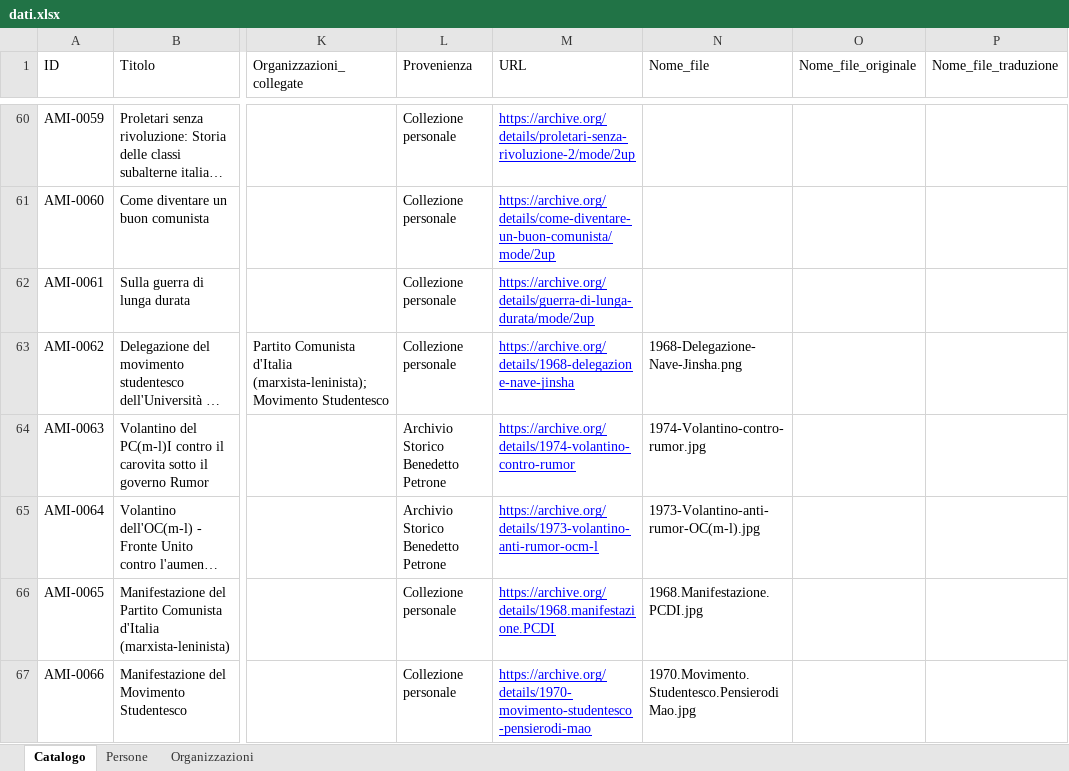
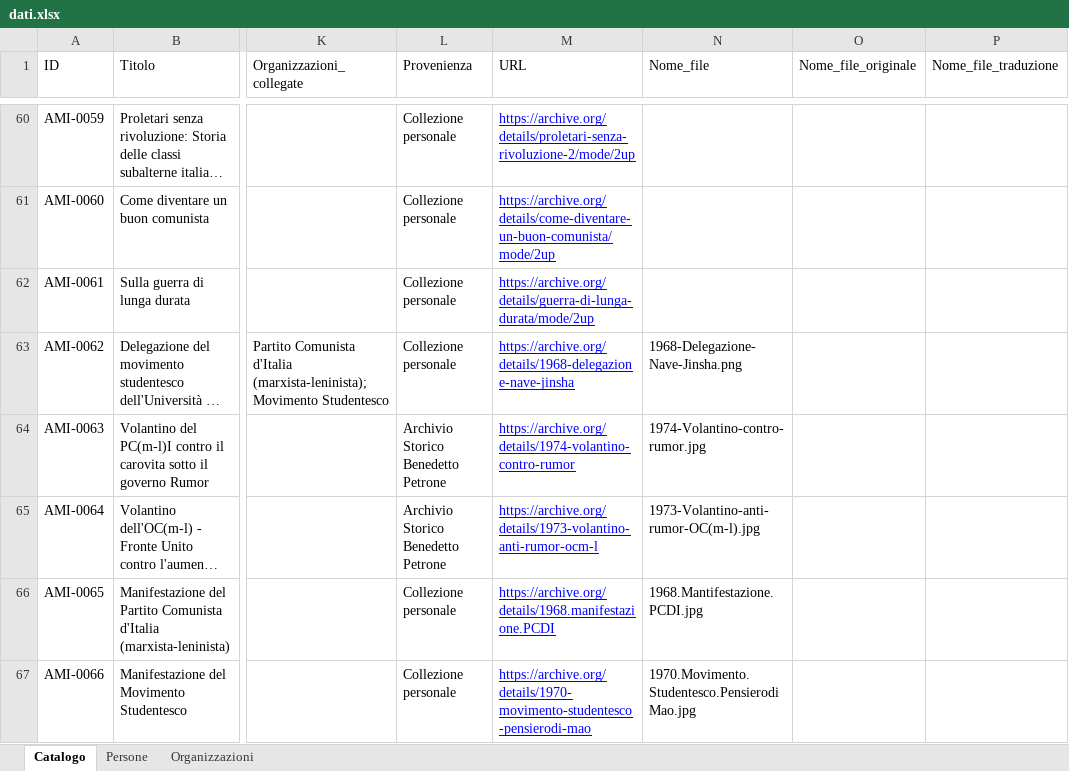
Before and after one commit to AMI-AIM/archivio-maoismo-italiano, an Excel workbook: data/dati.xlsx, sheet Catalogo, drawn as a sheet; only a part is shown, gaps mark what is left out; long unchanged cells end in …; values as stored, in another font and other column widths than the file's, no borders; table styles not drawn; the diff names each change by its address in the sheet, - before the commit and + after, or states it on an @@ line.

Commit message:
Aggiornamento automatico del sito — 16/08/2026 19:08

```diff
--- a/data/dati.xlsx (sheet Catalogo)
+++ b/data/dati.xlsx (sheet Catalogo)
-N66 (Nome_file): 1968.Manifestazione.PCDI.jpg
+N66 (Nome_file): 1968.Mantifestazione.PCDI.jpg
```
